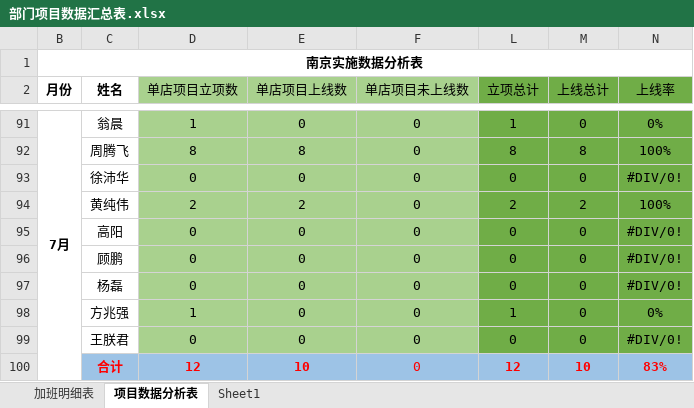
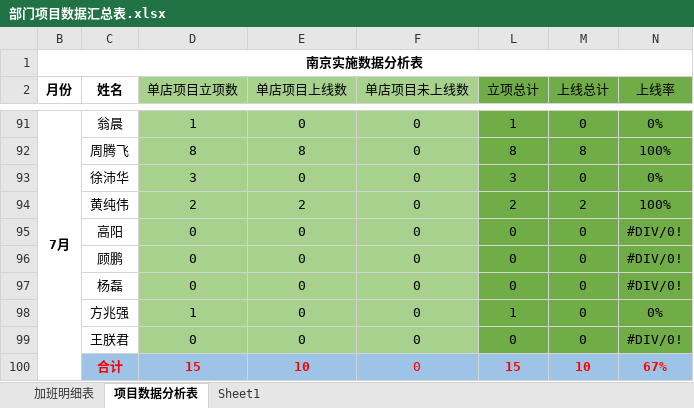
Before and after one commit to zhanglei601396810/NanJing, an Excel workbook: 部门项目数据汇总表.xlsx, sheet 项目数据分析表, drawn as a sheet; only a part is shown, gaps mark what is left out; values as stored, in another font and other column widths than the file's, no borders; the diff names each change by its address in the sheet, - before the commit and + after, or states it on an @@ line.

Commit message:
经旺平

```diff
--- a/部门项目数据汇总表.xlsx (sheet 项目数据分析表)
+++ b/部门项目数据汇总表.xlsx (sheet 项目数据分析表)
-D93 (单店项目立项数): 0
+D93 (单店项目立项数): 3
-L93 (立项总计): 0
+L93 (立项总计): 3
-N93 (上线率): #DIV/0!
+N93 (上线率): 0%
-D100 (单店项目立项数): 12
+D100 (单店项目立项数): 15
-L100 (立项总计): 12
+L100 (立项总计): 15
-N100 (上线率): 83%
+N100 (上线率): 67%
```
